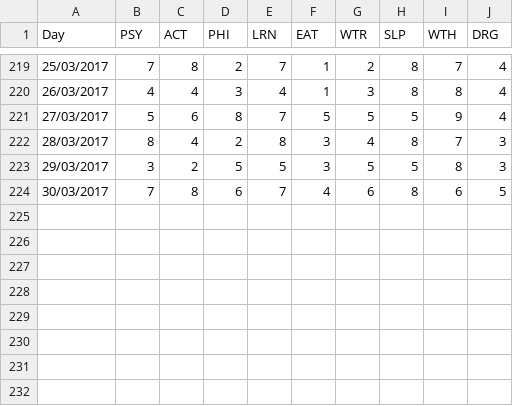
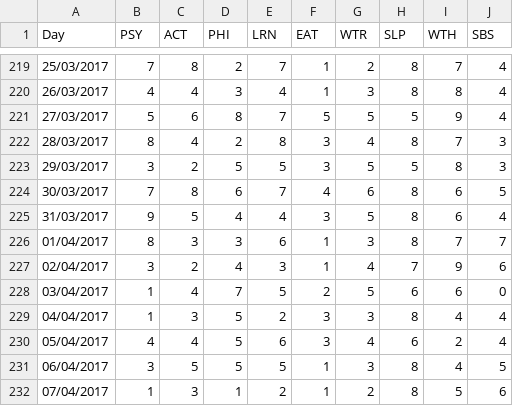
Before and after one commit to tobal/playground, a CSV file: data_analysis/daily_stats/stats.csv, drawn as a sheet; only a part is shown, gaps mark what is left out; the diff names each change by its address in the sheet, - before the commit and + after, or states it on an @@ line.

Commit message:
daily_stats: update
Signed-off-by: Tobal <tobal17@gmail.com>

```diff
--- a/data_analysis/daily_stats/stats.csv
+++ b/data_analysis/daily_stats/stats.csv
-J1: DRG
+J1: SBS
+row 225: 31/03/2017 | 9 | 5 | 4 | 4 | 3 | 5 | 8 | 6 | 4
+row 226: 01/04/2017 | 8 | 3 | 3 | 6 | 1 | 3 | 8 | 7 | 7
+row 227: 02/04/2017 | 3 | 2 | 4 | 3 | 1 | 4 | 7 | 9 | 6
+row 228: 03/04/2017 | 1 | 4 | 7 | 5 | 2 | 5 | 6 | 6 | 0
+row 229: 04/04/2017 | 1 | 3 | 5 | 2 | 3 | 3 | 8 | 4 | 4
+row 230: 05/04/2017 | 4 | 4 | 5 | 6 | 3 | 4 | 6 | 2 | 4
+row 231: 06/04/2017 | 3 | 5 | 5 | 5 | 1 | 3 | 8 | 4 | 5
+row 232: 07/04/2017 | 1 | 3 | 1 | 2 | 1 | 2 | 8 | 5 | 6
```
